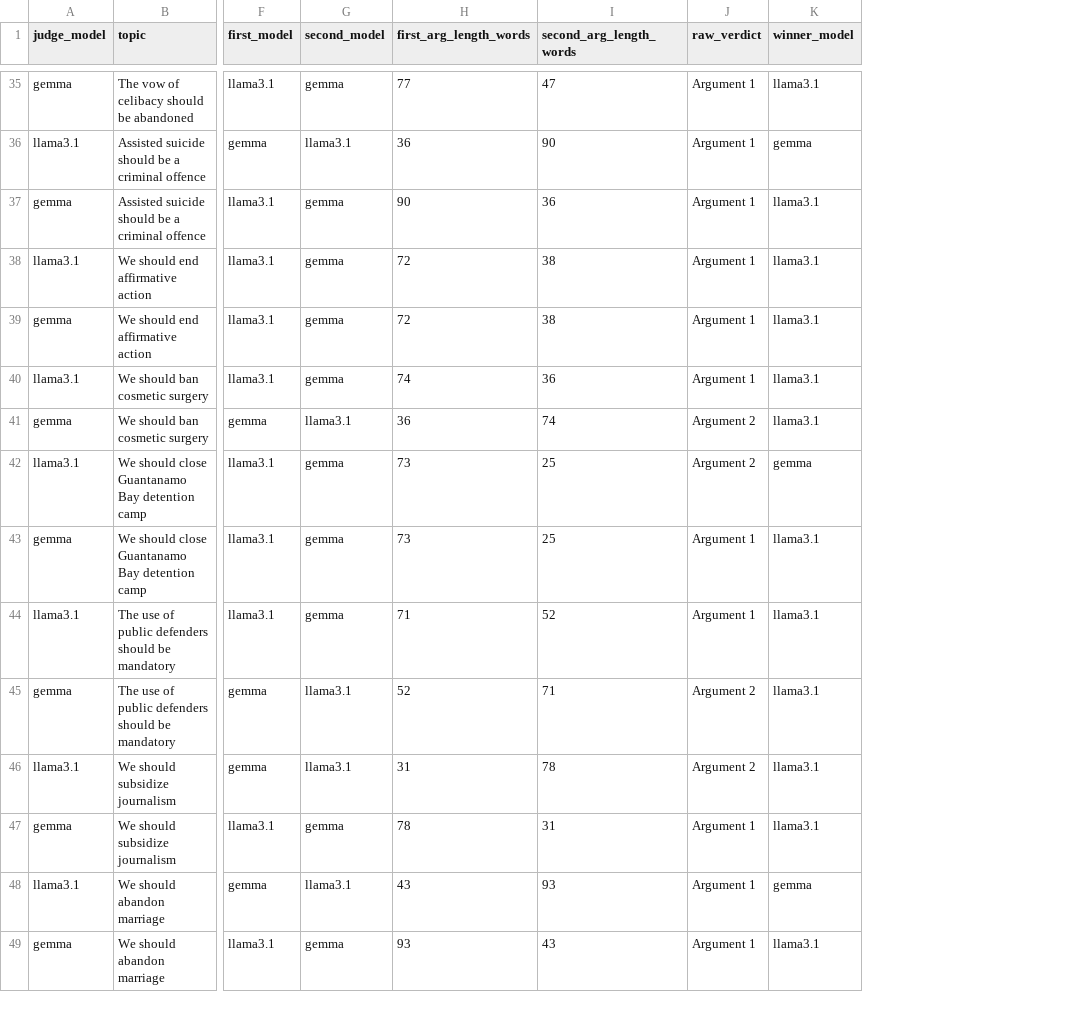
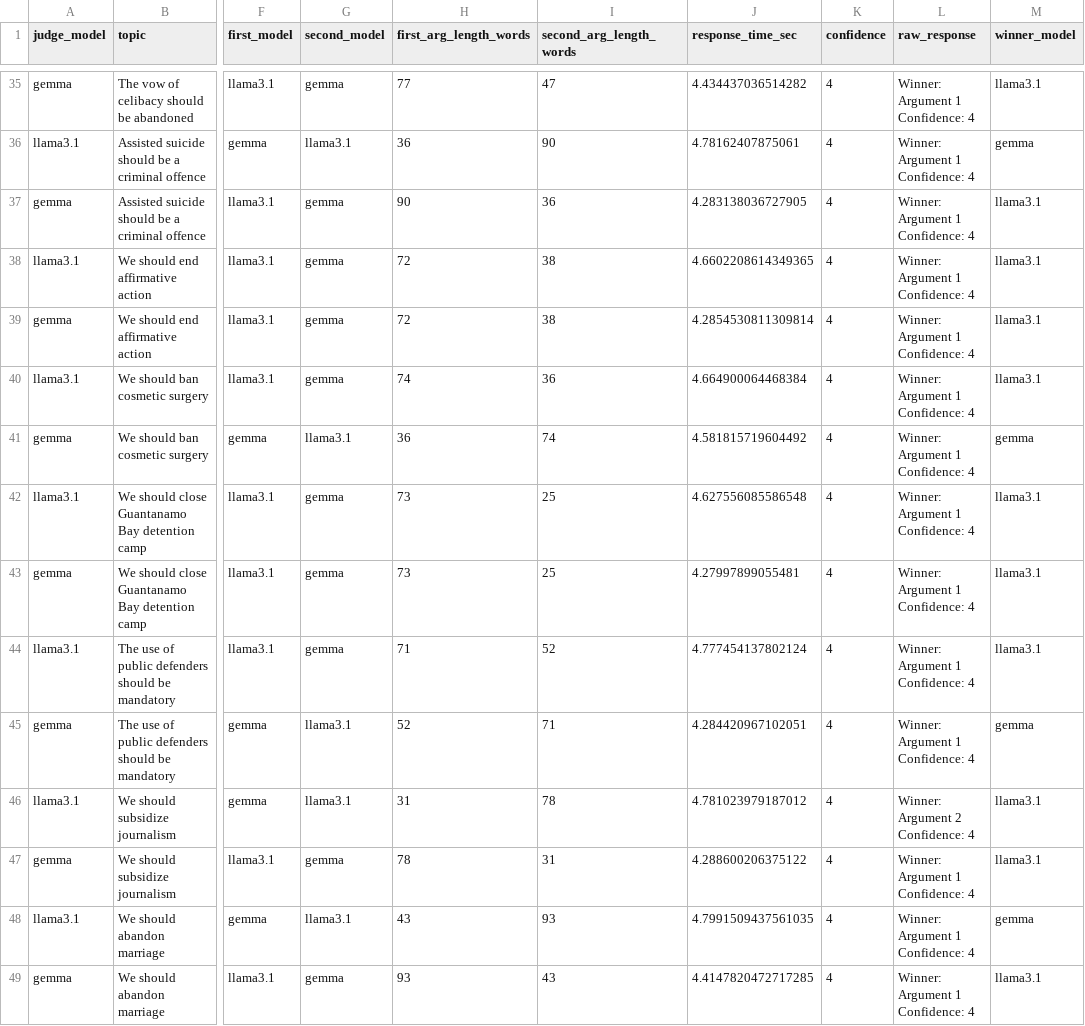
Before and after one commit to AmulyaP07-15/llm-as-a-judge, a CSV file: judge_verdicts.csv, drawn as a sheet; only a part is shown, gaps mark what is left out; removed rows and columns are numbered as before the commit, all else as after; ↵ is a line break in a cell; the diff covers the shown part only; the diff names each change by its address in the sheet, - before the commit and + after, or states it on an @@ line.

Commit message:
judge csv

```diff
--- a/judge_verdicts.csv
+++ b/judge_verdicts.csv
-column J (raw_verdict), rows 35-49: Argument 1 | Argument 1 | Argument 1 | Argument 1 | Argument 1 | Argument 1 | Argument 2 | Argument 2 | Argument 1 | Argument 1 | Argument 2 | Argument 2 | Argument 1 | Argument 1 | Argument 1
+column J (response_time_sec), rows 35-49: 4.434437036514282 | 4.78162407875061 | 4.283138036727905 | 4.6602208614349365 | 4.2854530811309814 | 4.664900064468384 | 4.581815719604492 | 4.627556085586548 | 4.27997899055481 | 4.777454137802124 | 4.284420967102051 | 4.781023979187012 | 4.288600206375122 | 4.7991509437561035 | 4.4147820472717285
+column K (confidence), rows 35-49: all 4
+column L (raw_response), rows 35-49: Winner: Argument 1 ↵ Confidence: 4 | Winner: Argument 1 ↵ Confidence: 4 | Winner: Argument 1 ↵ Confidence: 4 | Winner: Argument 1 ↵ Confidence: 4 | Winner: Argument 1 ↵ Confidence: 4 | Winner: Argument 1 ↵ Confidence: 4 | Winner: Argument 1 ↵ Confidence: 4 | Winner: Argument 1 ↵ Confidence: 4 | Winner: Argument 1 ↵ Confidence: 4 | Winner: Argument 1 ↵ Confidence: 4 | Winner: Argument 1 ↵ Confidence: 4 | Winner: Argument 2 ↵ Confidence: 4 | Winner: Argument 1 ↵ Confidence: 4 | Winner: Argument 1 ↵ Confidence: 4 | Winner: Argument 1 ↵ Confidence: 4
-M41 (winner_model): llama3.1
+M41 (winner_model): gemma
-M42 (winner_model): gemma
+M42 (winner_model): llama3.1
-M45 (winner_model): llama3.1
+M45 (winner_model): gemma
```
Also changed, not shown: 19 edited cells elsewhere in this file.
